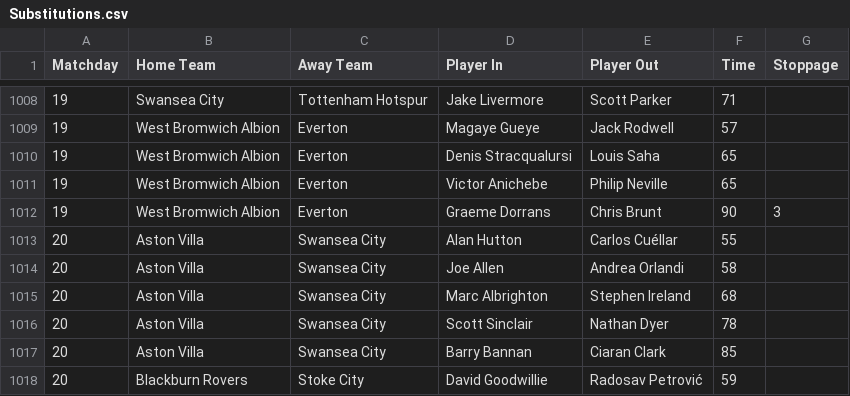
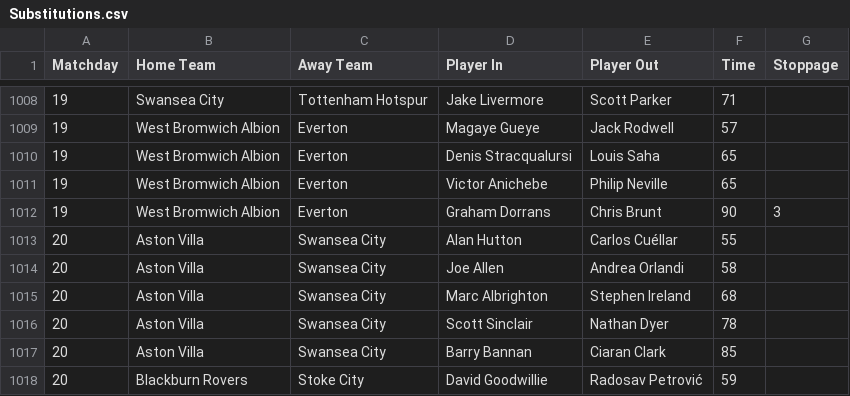
Before and after one commit to soccermetrics/project-data, a CSV file: english-premier-league-2011-2012/Substitutions.csv, drawn as a sheet; only a part is shown, gaps mark what is left out.

Commit message:
Use correct name of player in Substitutions CSV

```diff
--- a/english-premier-league-2011-2012/Substitutions.csv
+++ b/english-premier-league-2011-2012/Substitutions.csv
@@ -1011,3 +1011,3 @@ Matchday,Home Team,Away Team,Player In,Player Out,Time,Stoppage
 19,West Bromwich Albion,Everton,Victor Anichebe,Philip Neville,65,
-19,West Bromwich Albion,Everton,Graeme Dorrans,Chris Brunt,90,3
+19,West Bromwich Albion,Everton,Graham Dorrans,Chris Brunt,90,3
 20,Aston Villa,Swansea City,Alan Hutton,Carlos Cuéllar,55,
```
